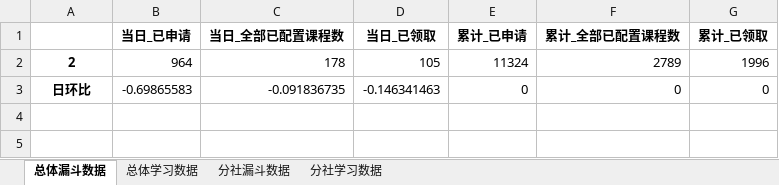
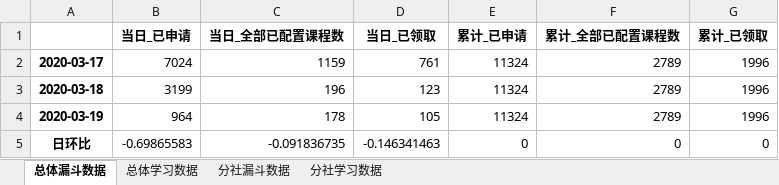
Before and after one commit to BestJoker/pandasDemo, an Excel workbook: data/日报汇总数据.xlsx, sheet 总体漏斗数据, drawn as a sheet; values as stored, in another font and other column widths than the file's, no borders; addresses are those after the commit; the diff names each change by its address in the sheet, - before the commit and + after, or states it on an @@ line.

```diff
--- a/data/日报汇总数据.xlsx (sheet 总体漏斗数据)
+++ b/data/日报汇总数据.xlsx (sheet 总体漏斗数据)
+row 2: 2020-03-17 | 7024 | 1159 | 761 | 11324 | 2789 | 1996
+row 3: 2020-03-18 | 3199 | 196 | 123 | 11324 | 2789 | 1996
-A4: 2
+A4: 2020-03-19
```
Also changed, not shown: sheet 分社漏斗数据, sheet 总体学习数据, 1 other file.
